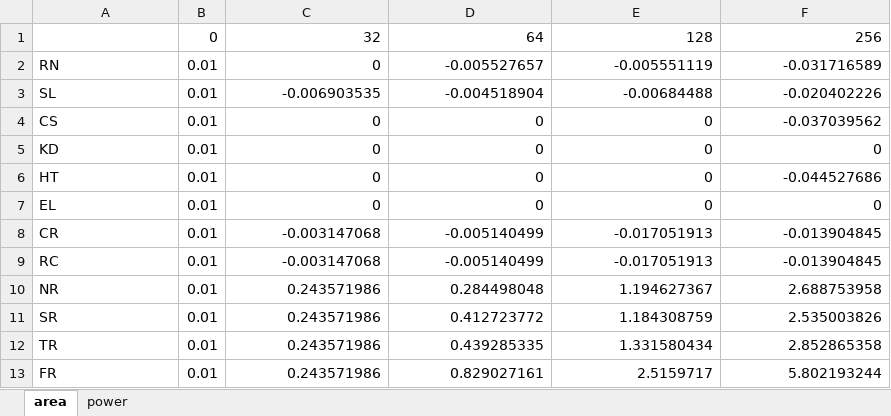
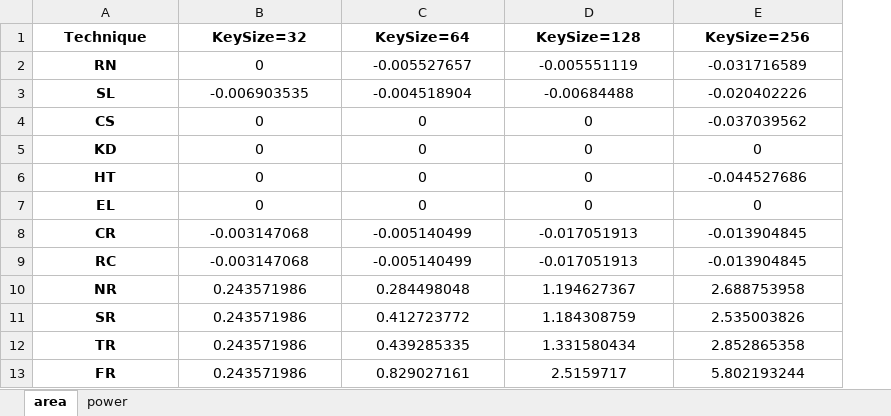
Before and after one commit to kasarayv/costanalysis, an Excel workbook: c1355.xlsx, sheet area, drawn as a sheet; values as stored, in another font and other column widths than the file's, no borders; removed rows and columns are numbered as before the commit, all else as after; the diff names each change by its address in the sheet, - before the commit and + after, or states it on an @@ line.

```diff
--- a/c1355.xlsx (sheet area)
+++ b/c1355.xlsx (sheet area)
-column B, rows 2-13: all 0.01
-row 1:  | 0 | 32 | 64 | 128 | 256
+row 1: Technique | KeySize=32 | KeySize=64 | KeySize=128 | KeySize=256
@@ A2:A13 bold: off → on, alignment: left → center @@
-B2:E13 alignment: right
+B2:E13 alignment: center
```
Also changed, not shown: sheet power, b14.xlsx, c1908.xlsx, 17 other files.
